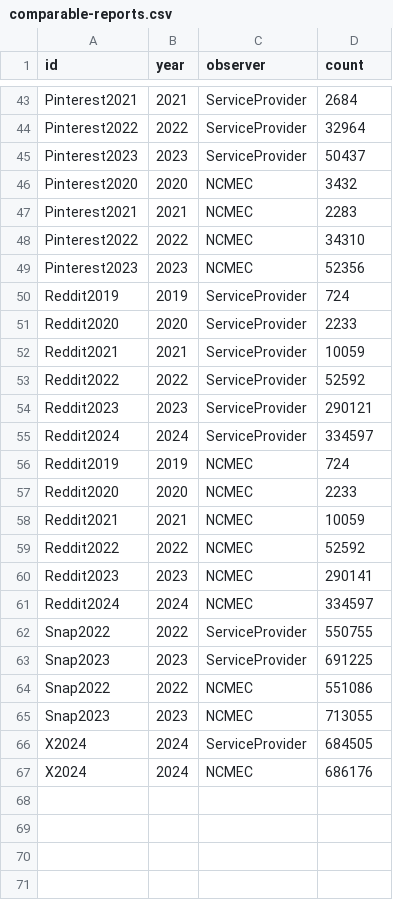
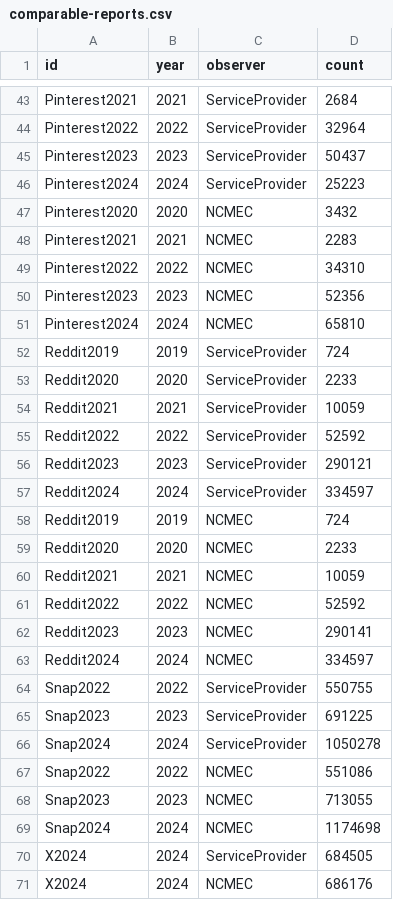
Before and after one commit to apparebit/diaphanous, a CSV file: data/comparable-reports.csv, drawn as a sheet; only a part is shown, gaps mark what is left out.

Commit message:
* update platform data with latest disclosures by Meta, Pinterest, and Snap * omit top-6 instead of top-4 outliers for combined mean-difference plot because the latest counts by Pinterest and Snap are problematic * add code to export CSAM-related statistics relating age-group, sex, and race

```diff
--- a/data/comparable-reports.csv
+++ b/data/comparable-reports.csv
@@ -45,2 +45,3 @@ Pinterest2022,2022,ServiceProvider,32964
 Pinterest2023,2023,ServiceProvider,50437
+Pinterest2024,2024,ServiceProvider,25223
 Pinterest2020,2020,NCMEC,3432
@@ -49,2 +50,3 @@ Pinterest2022,2022,NCMEC,34310
 Pinterest2023,2023,NCMEC,52356
+Pinterest2024,2024,NCMEC,65810
 Reddit2019,2019,ServiceProvider,724
@@ -63,4 +65,6 @@ Snap2022,2022,ServiceProvider,550755
 Snap2023,2023,ServiceProvider,691225
+Snap2024,2024,ServiceProvider,1050278
 Snap2022,2022,NCMEC,551086
 Snap2023,2023,NCMEC,713055
+Snap2024,2024,NCMEC,1174698
 X2024,2024,ServiceProvider,684505
```
Also changed, not shown: data/comparable-reports-by-provider.csv, 14 other files.
